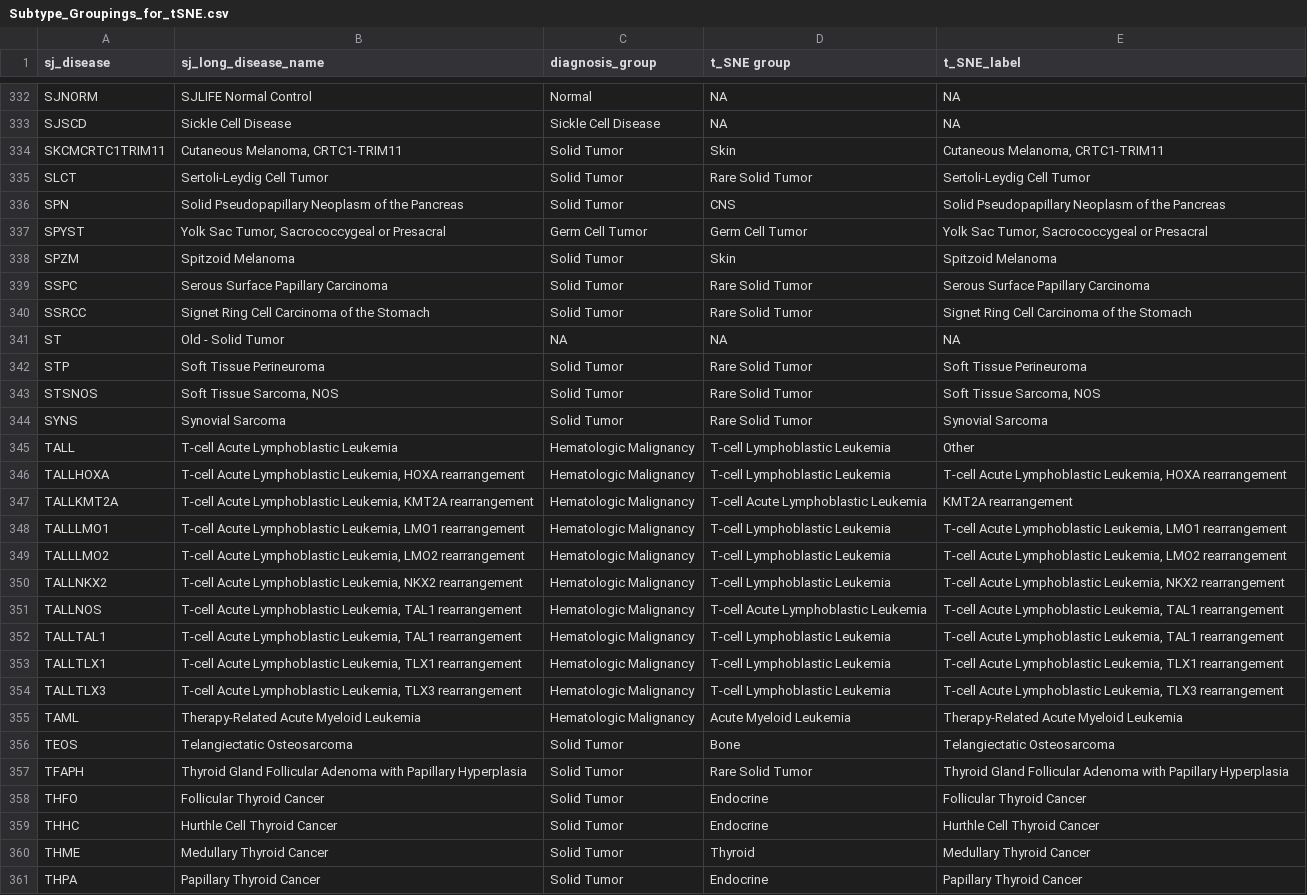
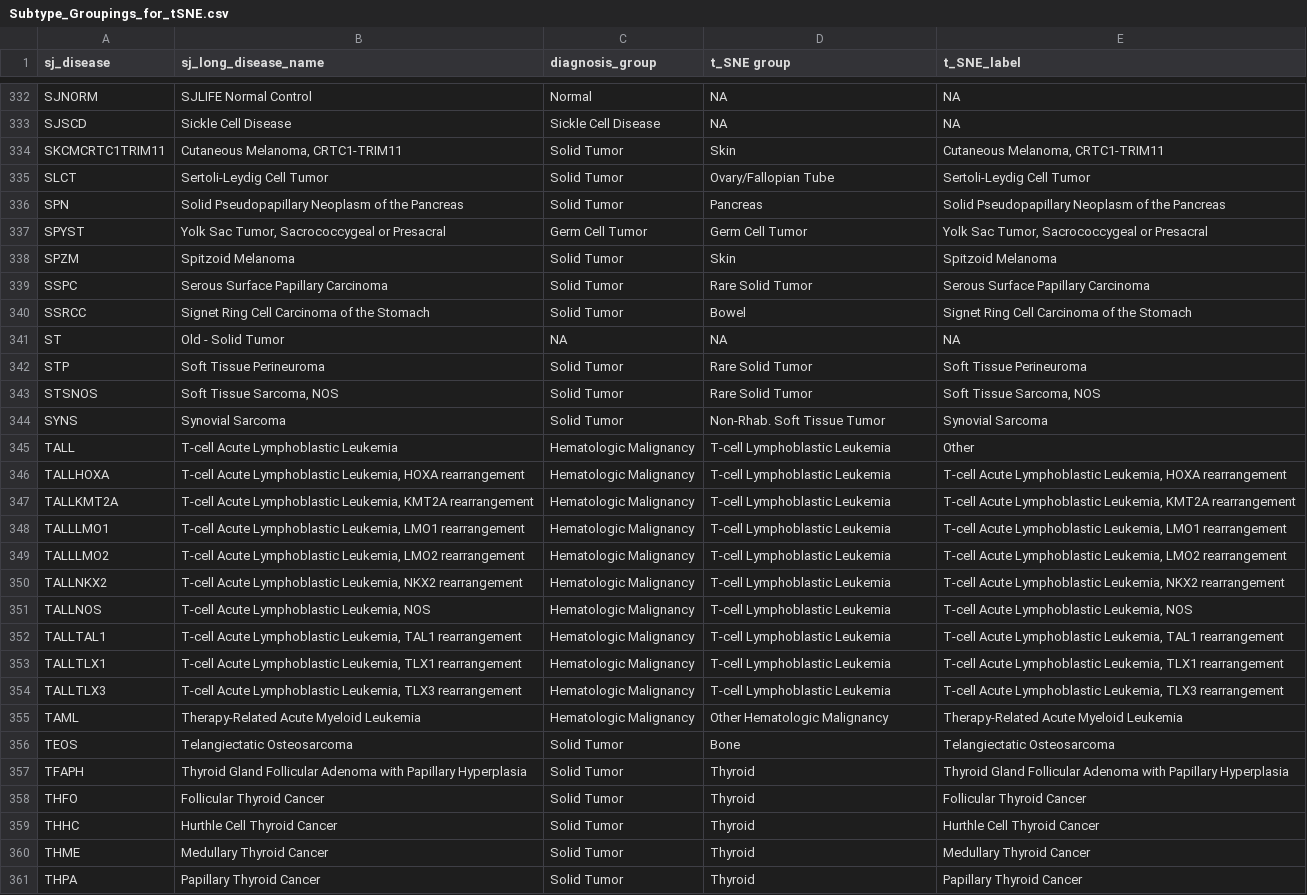
Before and after one commit to stjudecloud/expression-classification, a CSV file: dx_app/resources/stjude/metadata/Subtype_Groupings_for_tSNE.csv, drawn as a sheet; only a part is shown, gaps mark what is left out; the diff covers the shown part only.

Commit message:
Update groupings based on Alex feedback

```diff
--- a/dx_app/resources/stjude/metadata/Subtype_Groupings_for_tSNE.csv
+++ b/dx_app/resources/stjude/metadata/Subtype_Groupings_for_tSNE.csv
@@ -334,4 +334,4 @@ SJSCD,Sickle Cell Disease,Sickle Cell Disease,NA,NA
 SKCMCRTC1TRIM11,"Cutaneous Melanoma, CRTC1-TRIM11",Solid Tumor,Skin,"Cutaneous Melanoma, CRTC1-TRIM11"
-SLCT,Sertoli-Leydig Cell Tumor,Solid Tumor,Rare Solid Tumor,Sertoli-Leydig Cell Tumor
-SPN,Solid Pseudopapillary Neoplasm of the Pancreas,Solid Tumor,CNS,Solid Pseudopapillary Neoplasm of the Pancreas
+SLCT,Sertoli-Leydig Cell Tumor,Solid Tumor,Ovary/Fallopian Tube,Sertoli-Leydig Cell Tumor
+SPN,Solid Pseudopapillary Neoplasm of the Pancreas,Solid Tumor,Pancreas,Solid Pseudopapillary Neoplasm of the Pancreas
 SPYST,"Yolk Sac Tumor, Sacrococcygeal or Presacral",Germ Cell Tumor,Germ Cell Tumor,"Yolk Sac Tumor, Sacrococcygeal or Presacral"
@@ -339,3 +339,3 @@ SPZM,Spitzoid Melanoma,Solid Tumor,Skin,Spitzoid Melanoma
 SSPC,Serous Surface Papillary Carcinoma,Solid Tumor,Rare Solid Tumor,Serous Surface Papillary Carcinoma
-SSRCC,Signet Ring Cell Carcinoma of the Stomach,Solid Tumor,Rare Solid Tumor,Signet Ring Cell Carcinoma of the Stomach
+SSRCC,Signet Ring Cell Carcinoma of the Stomach,Solid Tumor,Bowel,Signet Ring Cell Carcinoma of the Stomach
 ST,Old - Solid Tumor,NA,NA,NA
@@ -343,6 +343,6 @@ STP,Soft Tissue Perineuroma,Solid Tumor,Rare Solid Tumor,Soft Tissue Perineuroma
 STSNOS,"Soft Tissue Sarcoma, NOS",Solid Tumor,Rare Solid Tumor,"Soft Tissue Sarcoma, NOS"
-SYNS,Synovial Sarcoma,Solid Tumor,Rare Solid Tumor,Synovial Sarcoma
+SYNS,Synovial Sarcoma,Solid Tumor,Non-Rhab. Soft Tissue Tumor,Synovial Sarcoma
 TALL,T-cell Acute Lymphoblastic Leukemia,Hematologic Malignancy,T-cell Lymphoblastic Leukemia,Other
 TALLHOXA,"T-cell Acute Lymphoblastic Leukemia, HOXA rearrangement",Hematologic Malignancy,T-cell Lymphoblastic Leukemia,"T-cell Acute Lymphoblastic Leukemia, HOXA rearrangement"
-TALLKMT2A,"T-cell Acute Lymphoblastic Leukemia, KMT2A rearrangement",Hematologic Malignancy,T-cell Acute Lymphoblastic Leukemia,KMT2A rearrangement
+TALLKMT2A,"T-cell Acute Lymphoblastic Leukemia, KMT2A rearrangement",Hematologic Malignancy,T-cell Lymphoblastic Leukemia,"T-cell Acute Lymphoblastic Leukemia, KMT2A rearrangement"
 TALLLMO1,"T-cell Acute Lymphoblastic Leukemia, LMO1 rearrangement",Hematologic Malignancy,T-cell Lymphoblastic Leukemia,"T-cell Acute Lymphoblastic Leukemia, LMO1 rearrangement"
@@ -350,3 +350,3 @@ TALLLMO2,"T-cell Acute Lymphoblastic Leukemia, LMO2 rearrangement",Hematologic M
 TALLNKX2,"T-cell Acute Lymphoblastic Leukemia, NKX2 rearrangement",Hematologic Malignancy,T-cell Lymphoblastic Leukemia,"T-cell Acute Lymphoblastic Leukemia, NKX2 rearrangement"
-TALLNOS,"T-cell Acute Lymphoblastic Leukemia, TAL1 rearrangement",Hematologic Malignancy,T-cell Acute Lymphoblastic Leukemia,"T-cell Acute Lymphoblastic Leukemia, TAL1 rearrangement"
+TALLNOS,"T-cell Acute Lymphoblastic Leukemia, NOS",Hematologic Malignancy,T-cell Lymphoblastic Leukemia,"T-cell Acute Lymphoblastic Leukemia, NOS"
 TALLTAL1,"T-cell Acute Lymphoblastic Leukemia, TAL1 rearrangement",Hematologic Malignancy,T-cell Lymphoblastic Leukemia,"T-cell Acute Lymphoblastic Leukemia, TAL1 rearrangement"
@@ -354,8 +354,8 @@ TALLTLX1,"T-cell Acute Lymphoblastic Leukemia, TLX1 rearrangement",Hematologic M
 TALLTLX3,"T-cell Acute Lymphoblastic Leukemia, TLX3 rearrangement",Hematologic Malignancy,T-cell Lymphoblastic Leukemia,"T-cell Acute Lymphoblastic Leukemia, TLX3 rearrangement"
-TAML,Therapy-Related Acute Myeloid Leukemia,Hematologic Malignancy,Acute Myeloid Leukemia,Therapy-Related Acute Myeloid Leukemia
+TAML,Therapy-Related Acute Myeloid Leukemia,Hematologic Malignancy,Other Hematologic Malignancy,Therapy-Related Acute Myeloid Leukemia
 TEOS,Telangiectatic Osteosarcoma,Solid Tumor,Bone,Telangiectatic Osteosarcoma
-TFAPH,Thyroid Gland Follicular Adenoma with Papillary Hyperplasia,Solid Tumor,Rare Solid Tumor,Thyroid Gland Follicular Adenoma with Papillary Hyperplasia
-THFO,Follicular Thyroid Cancer,Solid Tumor,Endocrine,Follicular Thyroid Cancer
-THHC,Hurthle Cell Thyroid Cancer,Solid Tumor,Endocrine,Hurthle Cell Thyroid Cancer
+TFAPH,Thyroid Gland Follicular Adenoma with Papillary Hyperplasia,Solid Tumor,Thyroid,Thyroid Gland Follicular Adenoma with Papillary Hyperplasia
+THFO,Follicular Thyroid Cancer,Solid Tumor,Thyroid,Follicular Thyroid Cancer
+THHC,Hurthle Cell Thyroid Cancer,Solid Tumor,Thyroid,Hurthle Cell Thyroid Cancer
 THME,Medullary Thyroid Cancer,Solid Tumor,Thyroid,Medullary Thyroid Cancer
-THPA,Papillary Thyroid Cancer,Solid Tumor,Endocrine,Papillary Thyroid Cancer
+THPA,Papillary Thyroid Cancer,Solid Tumor,Thyroid,Papillary Thyroid Cancer
```
Also changed, not shown: 153 edited cells elsewhere in this file, dx_app/resources/stjude/metadata/paper_vs_database_diagnosis_v4_normalized_AlexUpdatesV2_LOOKUP_tSNE.csv.
